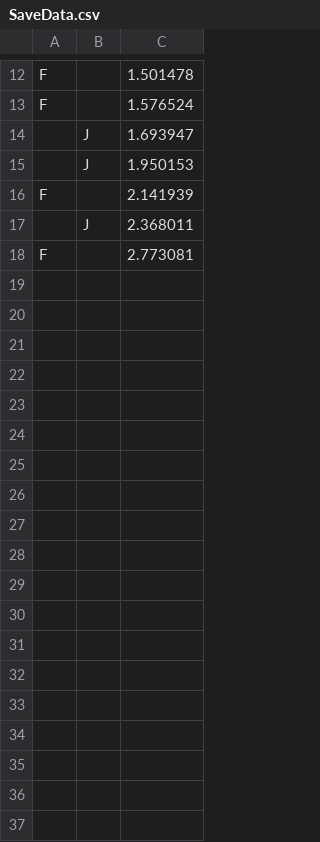
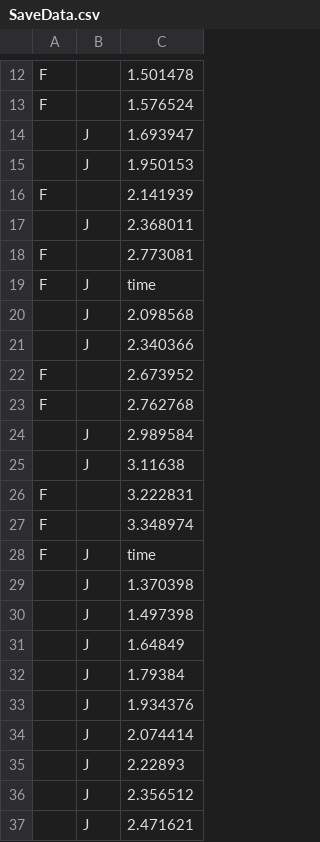
Before and after one commit to moyarohi/tiltfloor, a CSV file: SaveData.csv, drawn as a sheet; only a part is shown, gaps mark what is left out.

```diff
--- a/SaveData.csv
+++ b/SaveData.csv
@@ -18 +18,20 @@ F, ,2.141939
 F, ,2.773081
+F,J,time
+ ,J,2.098568
+ ,J,2.340366
+F, ,2.673952
+F, ,2.762768
+ ,J,2.989584
+ ,J,3.11638
+F, ,3.222831
+F, ,3.348974
+F,J,time
+ ,J,1.370398
+ ,J,1.497398
+ ,J,1.64849
+ ,J,1.79384
+ ,J,1.934376
+ ,J,2.074414
+ ,J,2.22893
+ ,J,2.356512
+ ,J,2.471621
```
Also changed, not shown: 10 other files.
